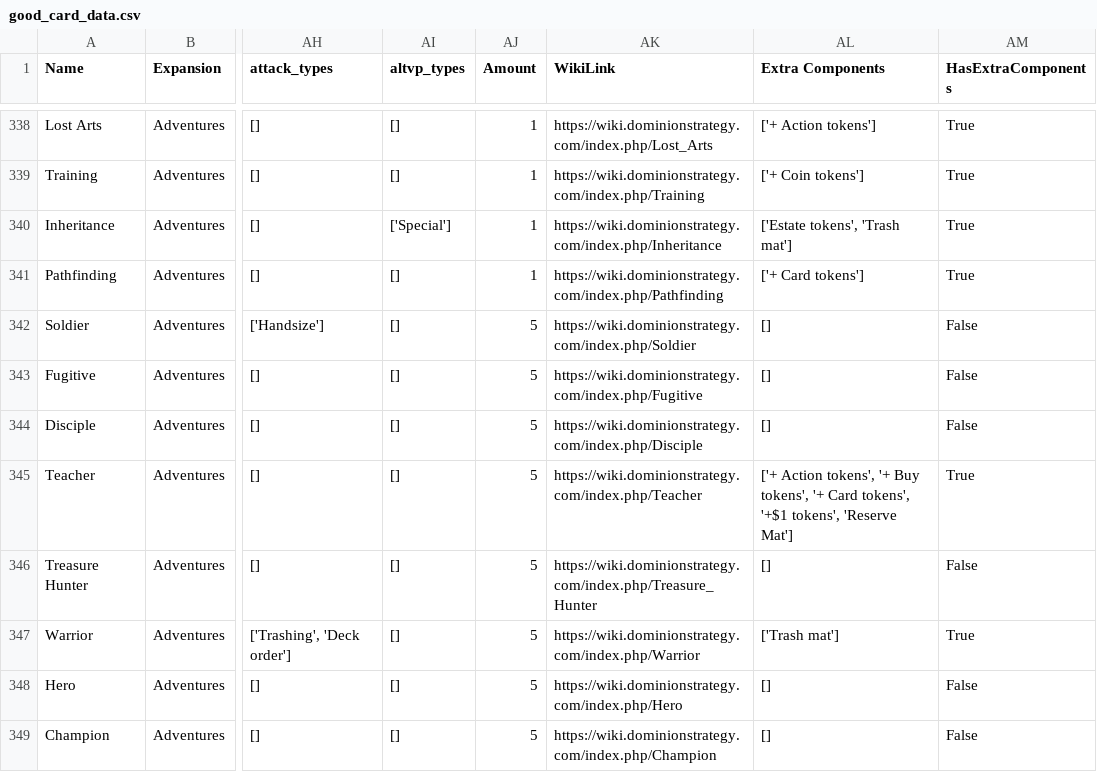
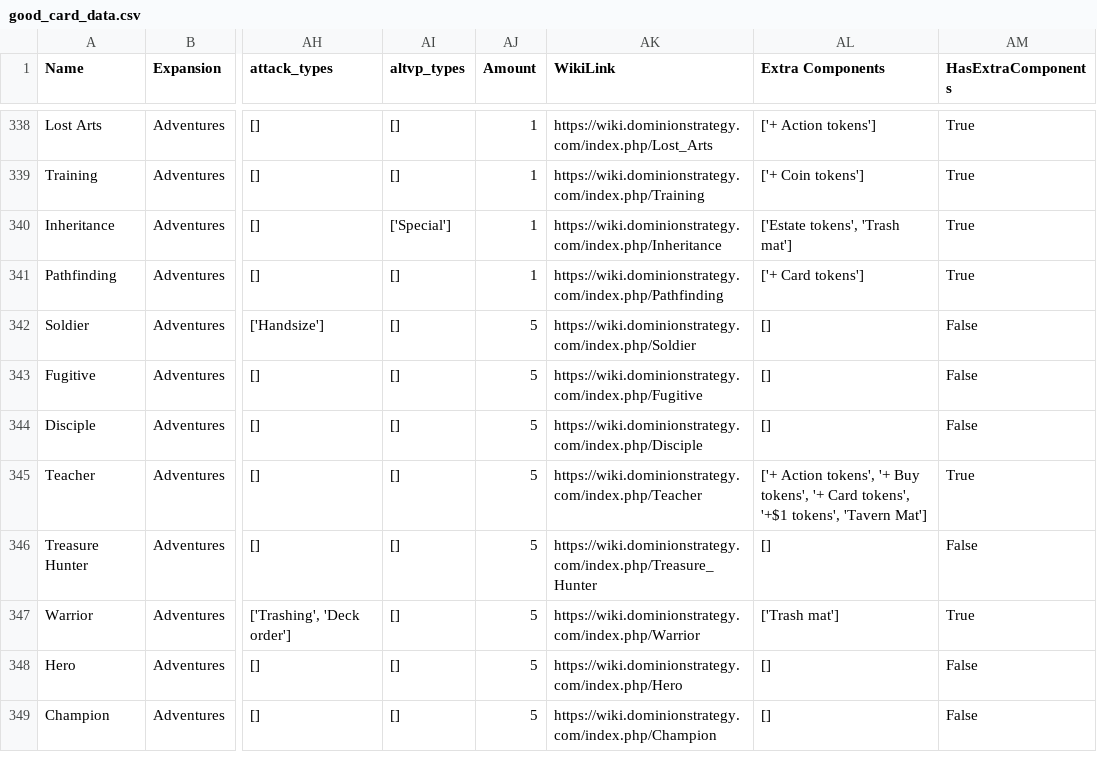
Before and after one commit to Fabian-Balzer/Randomkingdominion, a CSV file: card_info/good_card_data.csv, drawn as a sheet; only a part is shown, gaps mark what is left out; the diff covers the shown part only; the diff names each change by its address in the sheet, - before the commit and + after, or states it on an @@ line.

```diff
--- a/card_info/good_card_data.csv
+++ b/card_info/good_card_data.csv
-AL345 (Extra Components): …'+$1 tokens', 'Reserve Mat']
+AL345 (Extra Components): …'+$1 tokens', 'Tavern Mat']
```
Also changed, not shown: 11 edited cells elsewhere in this file, 31 other files.
